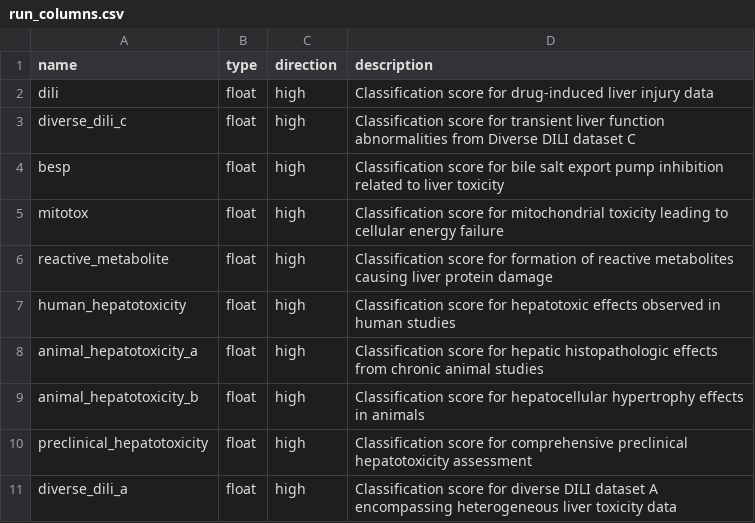
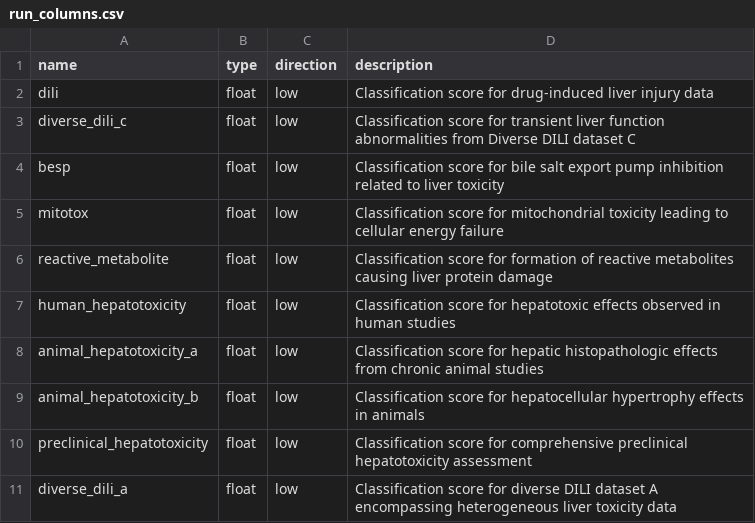
Before and after one commit to ersilia-os/eos5gge, a CSV file: model/framework/columns/run_columns.csv, drawn as a sheet.

Commit message:
Update run_columns.csv

```diff
--- a/model/framework/columns/run_columns.csv
+++ b/model/framework/columns/run_columns.csv
@@ -1,11 +1,11 @@
 name,type,direction,description
-dili,float,high,Classification score for drug-induced liver injury data
-diverse_dili_c,float,high,Classification score for transient liver function abnormalities from Diverse DILI dataset C
-besp,float,high,Classification score for bile salt export pump inhibition related to liver toxicity
-mitotox,float,high,Classification score for mitochondrial toxicity leading to cellular energy failure
-reactive_metabolite,float,high,Classification score for formation of reactive metabolites causing liver protein damage
-human_hepatotoxicity,float,high,Classification score for hepatotoxic effects observed in human studies
-animal_hepatotoxicity_a,float,high,Classification score for hepatic histopathologic effects from chronic animal studies
-animal_hepatotoxicity_b,float,high,Classification score for hepatocellular hypertrophy effects in animals
-preclinical_hepatotoxicity,float,high,Classification score for comprehensive preclinical hepatotoxicity assessment
-diverse_dili_a,float,high,Classification score for diverse DILI dataset A encompassing heterogeneous liver toxicity data
+dili,float,low,Classification score for drug-induced liver injury data
+diverse_dili_c,float,low,Classification score for transient liver function abnormalities from Diverse DILI dataset C
+besp,float,low,Classification score for bile salt export pump inhibition related to liver toxicity
+mitotox,float,low,Classification score for mitochondrial toxicity leading to cellular energy failure
+reactive_metabolite,float,low,Classification score for formation of reactive metabolites causing liver protein damage
+human_hepatotoxicity,float,low,Classification score for hepatotoxic effects observed in human studies
+animal_hepatotoxicity_a,float,low,Classification score for hepatic histopathologic effects from chronic animal studies
+animal_hepatotoxicity_b,float,low,Classification score for hepatocellular hypertrophy effects in animals
+preclinical_hepatotoxicity,float,low,Classification score for comprehensive preclinical hepatotoxicity assessment
+diverse_dili_a,float,low,Classification score for diverse DILI dataset A encompassing heterogeneous liver toxicity data
```
